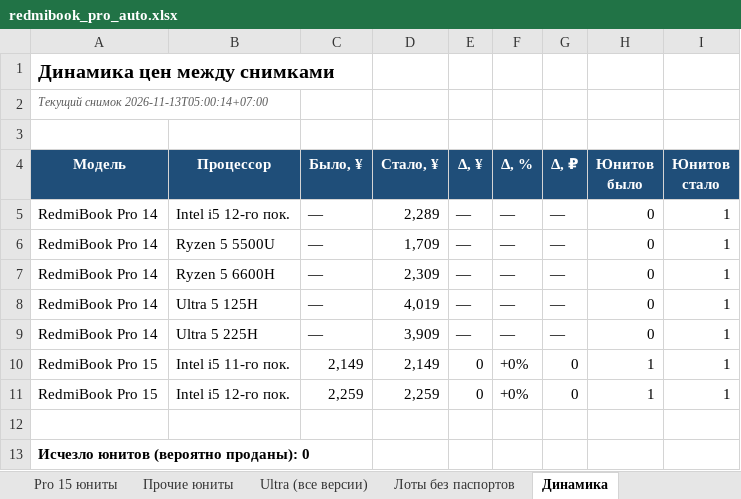
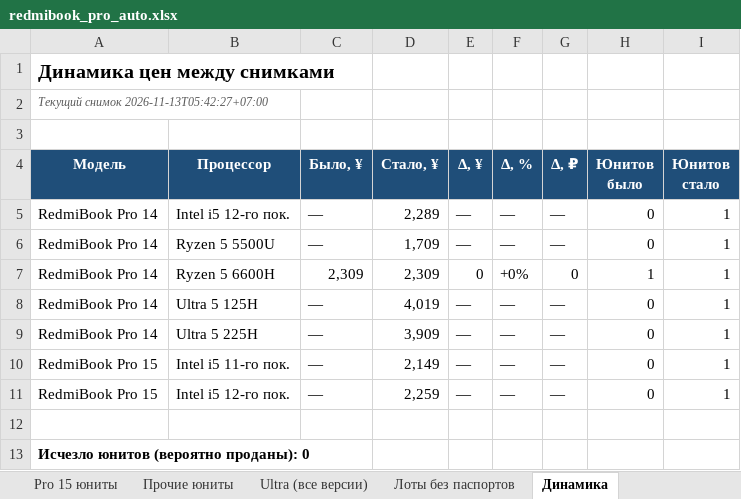
Before and after one commit to usmniko-spec/jd-laptops, an Excel workbook: redmibook_pro_auto.xlsx, sheet Динамика, drawn as a sheet; values as stored, in another font and other column widths than the file's, no borders; the diff names each change by its address in the sheet, - before the commit and + after, or states it on an @@ line.

Commit message:
data: 2026-11-12T22:42Z

```diff
--- a/redmibook_pro_auto.xlsx (sheet Динамика)
+++ b/redmibook_pro_auto.xlsx (sheet Динамика)
-A2 (Модель): Текущий снимок 2026-11-13T05:00:14+07:00
+A2 (Модель): Текущий снимок 2026-11-13T05:42:27+07:00
-C7 (Было, ¥): —
+C7 (Было, ¥): 2,309
-E7 (Δ, ¥): —
+E7 (Δ, ¥): 0
-F7 (Δ, %): —
+F7 (Δ, %): +0%
-G7 (Δ, ₽): —
+G7 (Δ, ₽): 0
-H7 (Юнитов было): 0
+H7 (Юнитов было): 1
-C10 (Было, ¥): 2,149
+C10 (Было, ¥): —
-E10:E11 (Δ, ¥): 0
+E10:E11 (Δ, ¥): —
-F10:F11 (Δ, %): +0%
+F10:F11 (Δ, %): —
-G10:G11 (Δ, ₽): 0
+G10:G11 (Δ, ₽): —
-H10:H11 (Юнитов было): 1
+H10:H11 (Юнитов было): 0
-C11 (Было, ¥): 2,259
+C11 (Было, ¥): —
```
Also changed, not shown: sheet Статус сбора, sheet Покрытие, sheet Лоты без паспортов, sheet Ultra (все версии), sheet Сводка, 2 other files.
